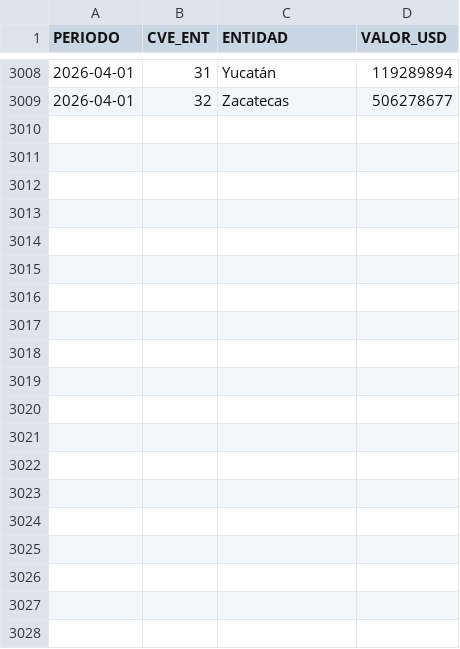
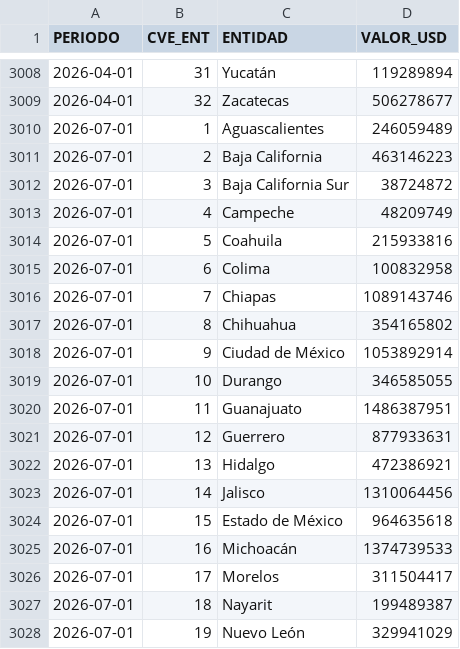
Before and after one commit to lapanquecita/remesas, a CSV file: data/remesas_entidad.csv, drawn as a sheet; only a part is shown, gaps mark what is left out; the diff covers the shown part only; the diff names each change by its address in the sheet, - before the commit and + after, or states it on an @@ line.

```diff
--- a/data/remesas_entidad.csv
+++ b/data/remesas_entidad.csv
+row 3010: 2026-07-01 | 1 | Aguascalientes | 246059489
+row 3011: 2026-07-01 | 2 | Baja California | 463146223
+row 3012: 2026-07-01 | 3 | Baja California Sur | 38724872
+row 3013: 2026-07-01 | 4 | Campeche | 48209749
+row 3014: 2026-07-01 | 5 | Coahuila | 215933816
+row 3015: 2026-07-01 | 6 | Colima | 100832958
+row 3016: 2026-07-01 | 7 | Chiapas | 1089143746
+row 3017: 2026-07-01 | 8 | Chihuahua | 354165802
+row 3018: 2026-07-01 | 9 | Ciudad de México | 1053892914
+row 3019: 2026-07-01 | 10 | Durango | 346585055
+row 3020: 2026-07-01 | 11 | Guanajuato | 1486387951
+row 3021: 2026-07-01 | 12 | Guerrero | 877933631
+row 3022: 2026-07-01 | 13 | Hidalgo | 472386921
+row 3023: 2026-07-01 | 14 | Jalisco | 1310064456
+row 3024: 2026-07-01 | 15 | Estado de México | 964635618
+row 3025: 2026-07-01 | 16 | Michoacán | 1374739533
+row 3026: 2026-07-01 | 17 | Morelos | 311504417
+row 3027: 2026-07-01 | 18 | Nayarit | 199489387
+row 3028: 2026-07-01 | 19 | Nuevo León | 329941029
```
Also changed, not shown: 13 added rows elsewhere in this file, assets/USDMXN.csv, data/remesas_mensuales.csv, 34 other files.
